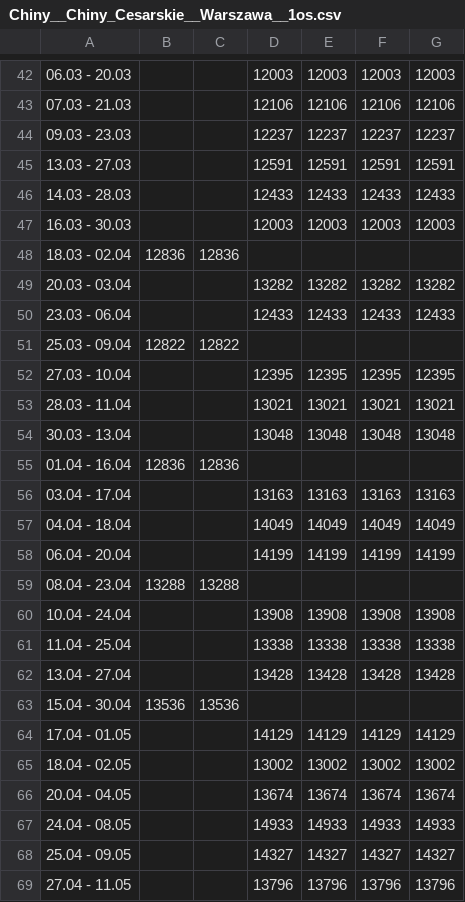
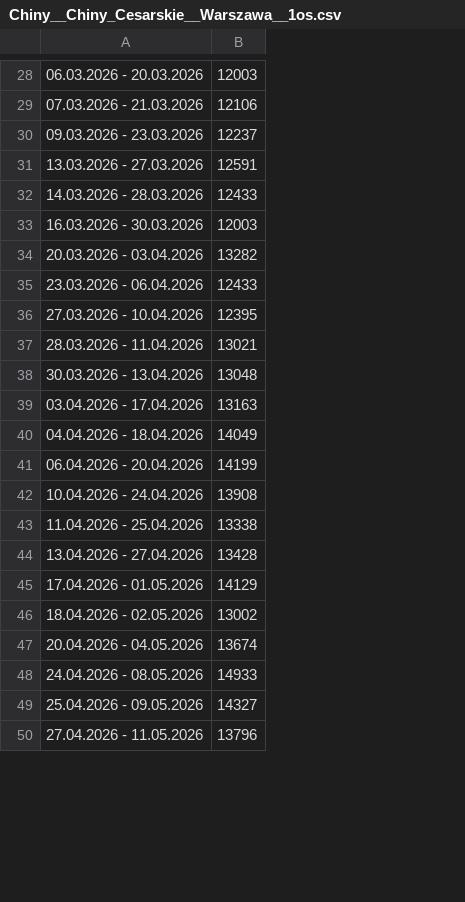
Before and after one commit to filipbiernat/RScraper, a CSV file: data/Chiny__Chiny_Cesarskie__Warszawa__1os.csv, drawn as a sheet; only a part is shown, gaps mark what is left out; removed rows and columns are numbered as before the commit, all else as after; the diff covers the shown part only; the diff names each change by its address in the sheet, - before the commit and + after, or states it on an @@ line.

```diff
--- a/data/Chiny__Chiny_Cesarskie__Warszawa__1os.csv
+++ b/data/Chiny__Chiny_Cesarskie__Warszawa__1os.csv
-column A, rows 42-47: 06.03 - 20.03 | 07.03 - 21.03 | 09.03 - 23.03 | 13.03 - 27.03 | 14.03 - 28.03 | 16.03 - 30.03; rows 49-50: 20.03 - 03.04 | 23.03 - 06.04; rows 52-54: 27.03 - 10.04 | 28.03 - 11.04 | 30.03 - 13.04; rows 56-58: 03.04 - 17.04 | 04.04 - 18.04 | 06.04 - 20.04; rows 60-62: 10.04 - 24.04 | 11.04 - 25.04 | 13.04 - 27.04; rows 64-69: 17.04 - 01.05 | 18.04 - 02.05 | 20.04 - 04.05 | 24.04 - 08.05 | 25.04 - 09.05 | 27.04 - 11.05
-column B, empty
-column C, empty
-column D, rows 42-47: 12003 | 12106 | 12237 | 12591 | 12433 | 12003; rows 49-50: 13282 | 12433; rows 52-54: 12395 | 13021 | 13048; rows 56-58: 13163 | 14049 | 14199; rows 60-62: 13908 | 13338 | 13428; rows 64-69: 14129 | 13002 | 13674 | 14933 | 14327 | 13796
-column E, rows 42-47: 12003 | 12106 | 12237 | 12591 | 12433 | 12003; rows 49-50: 13282 | 12433; rows 52-54: 12395 | 13021 | 13048; rows 56-58: 13163 | 14049 | 14199; rows 60-62: 13908 | 13338 | 13428; rows 64-69: 14129 | 13002 | 13674 | 14933 | 14327 | 13796
-column F, rows 42-47: 12003 | 12106 | 12237 | 12591 | 12433 | 12003; rows 49-50: 13282 | 12433; rows 52-54: 12395 | 13021 | 13048; rows 56-58: 13163 | 14049 | 14199; rows 60-62: 13908 | 13338 | 13428; rows 64-69: 14129 | 13002 | 13674 | 14933 | 14327 | 13796
+column A, rows 28-50: 06.03.2026 - 20.03.2026 | 07.03.2026 - 21.03.2026 | 09.03.2026 - 23.03.2026 | 13.03.2026 - 27.03.2026 | 14.03.2026 - 28.03.2026 | 16.03.2026 - 30.03.2026 | 20.03.2026 - 03.04.2026 | 23.03.2026 - 06.04.2026 | 27.03.2026 - 10.04.2026 | 28.03.2026 - 11.04.2026 | 30.03.2026 - 13.04.2026 | 03.04.2026 - 17.04.2026 | 04.04.2026 - 18.04.2026 | 06.04.2026 - 20.04.2026 | 10.04.2026 - 24.04.2026 | 11.04.2026 - 25.04.2026 | 13.04.2026 - 27.04.2026 | 17.04.2026 - 01.05.2026 | 18.04.2026 - 02.05.2026 | 20.04.2026 - 04.05.2026 | 24.04.2026 - 08.05.2026 | 25.04.2026 - 09.05.2026 | 27.04.2026 - 11.05.2026
-row 48: 18.03 - 02.04 | 12836 | 12836
-row 51: 25.03 - 09.04 | 12822 | 12822
-row 55: 01.04 - 16.04 | 12836 | 12836
-row 59: 08.04 - 23.04 | 13288 | 13288
-row 63: 15.04 - 30.04 | 13536 | 13536
```
Also changed, not shown: 27 removed rows, 8 moved rows and 2 edited cells elsewhere in this file, data/Chiny__Chiny_Cesarskie__Warszawa__2os.csv, data/Chiny__W_krainie_zlotego_smoka__Warszawa__1os.csv, 29 other files.
